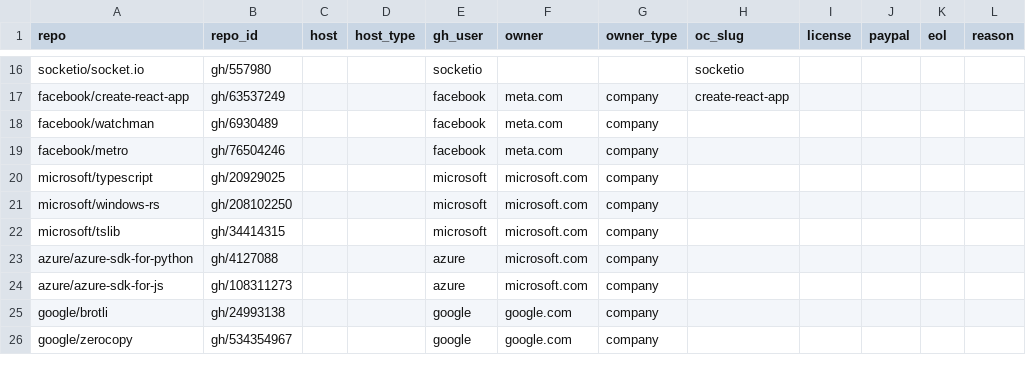
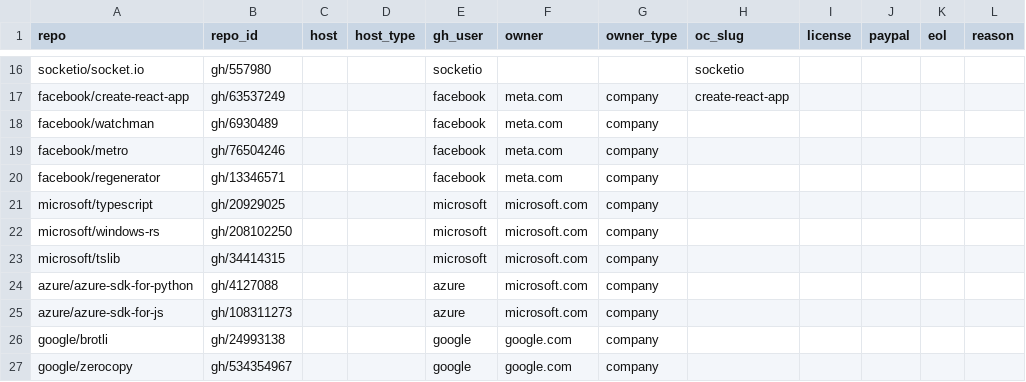
Before and after one commit to osendowment/model, a CSV file: data/eligibility/overrides.csv, drawn as a sheet; only a part is shown, gaps mark what is left out; the diff names each change by its address in the sheet, - before the commit and + after, or states it on an @@ line.

```diff
--- a/data/eligibility/overrides.csv
+++ b/data/eligibility/overrides.csv
+row 20: facebook/regenerator | gh/13346571 |  |  | facebook | meta.com | company
```
Also changed, not shown: data/eligibility/eligibility.csv, data/eligibility/funding.csv.
